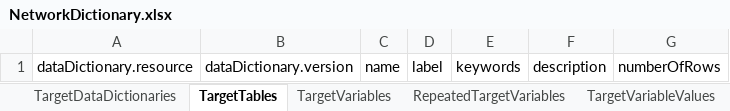
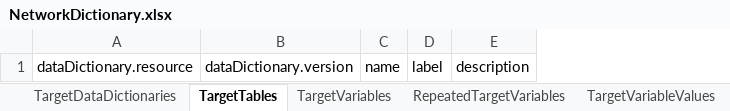
Before and after one commit to molgenis/molgenis-emx2, an Excel workbook: docs/resources/NetworkDictionary.xlsx, sheet TargetTables, drawn as a sheet; values as stored, in another font and other column widths than the file's, no borders; the diff names each change by its address in the sheet, - before the commit and + after, or states it on an @@ line.

```diff
--- a/docs/resources/NetworkDictionary.xlsx (sheet TargetTables)
+++ b/docs/resources/NetworkDictionary.xlsx (sheet TargetTables)
-column E, row 1: keywords
-column G, row 1: numberOfRows
```
Also changed, not shown: sheet TargetVariables, docs/resources/NetworkDictionary_testCDM.xlsx, 2 other files.
